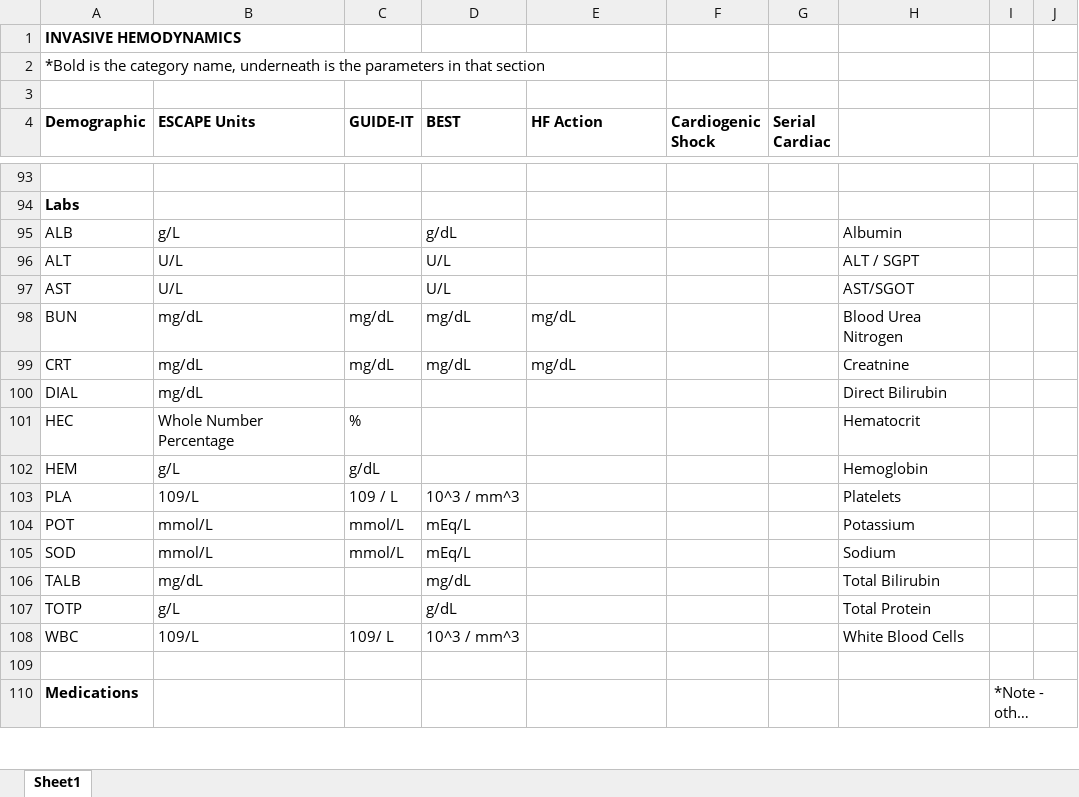
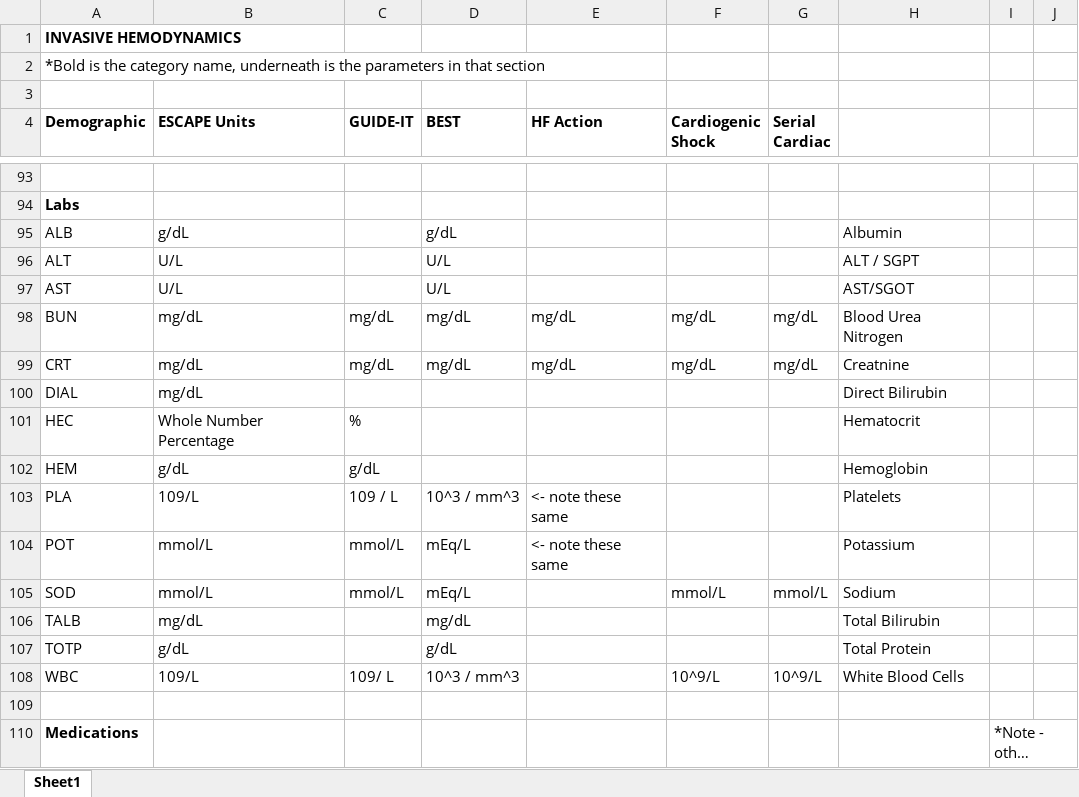
Before and after one commit to jozieLamp/CARNA, an Excel workbook: Data/Preprocessed Data/Data_Dictionary_UNITS.xlsx, sheet Sheet1, drawn as a sheet; only a part is shown, gaps mark what is left out; long unchanged cells end in …; values as stored, in another font and other column widths than the file's, no borders; the diff names each change by its address in the sheet, - before the commit and + after, or states it on an @@ line.

Commit message:
Updating escape data preprocessing to fix lab units

```diff
--- a/Data/Preprocessed Data/Data_Dictionary_UNITS.xlsx (sheet Sheet1)
+++ b/Data/Preprocessed Data/Data_Dictionary_UNITS.xlsx (sheet Sheet1)
-B95 (ESCAPE Units): g/L
+B95 (ESCAPE Units): g/dL
-F98:F99 (Cardiogenic Shock): (empty)
+F98:F99 (Cardiogenic Shock): mg/dL
-G98:G99 (Serial Cardiac): (empty)
+G98:G99 (Serial Cardiac): mg/dL
-B102 (ESCAPE Units): g/L
+B102 (ESCAPE Units): g/dL
-E103:E104 (HF Action): (empty)
+E103:E104 (HF Action): <- note these same
-F105 (Cardiogenic Shock): (empty)
+F105 (Cardiogenic Shock): mmol/L
-G105 (Serial Cardiac): (empty)
+G105 (Serial Cardiac): mmol/L
-B107 (ESCAPE Units): g/L
+B107 (ESCAPE Units): g/dL
-F108 (Cardiogenic Shock): (empty)
+F108 (Cardiogenic Shock): 10^9/L
-G108 (Serial Cardiac): (empty)
+G108 (Serial Cardiac): 10^9/L
```
Also changed, not shown: 4 other files.
